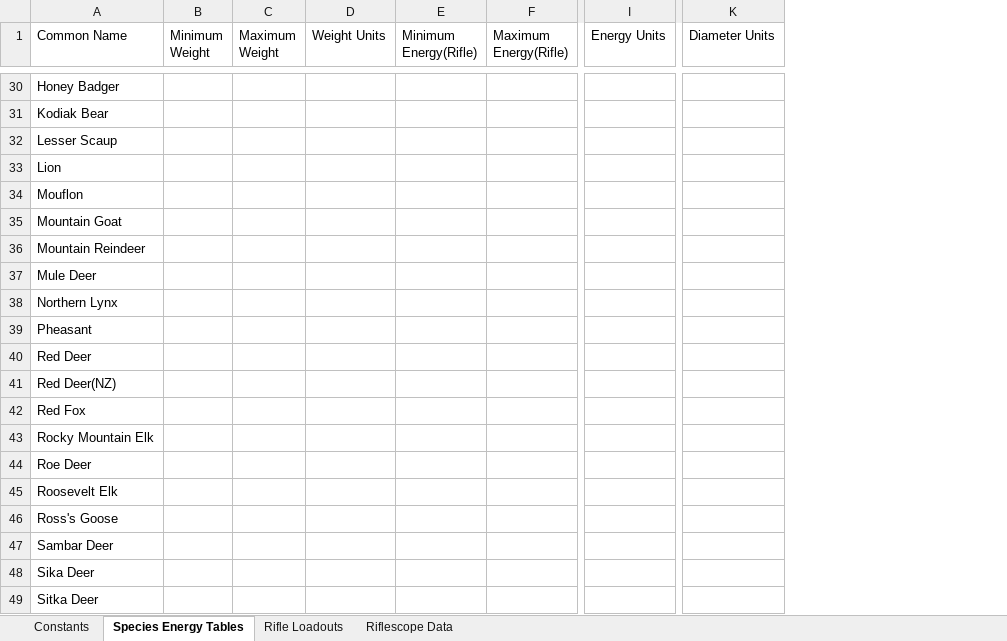
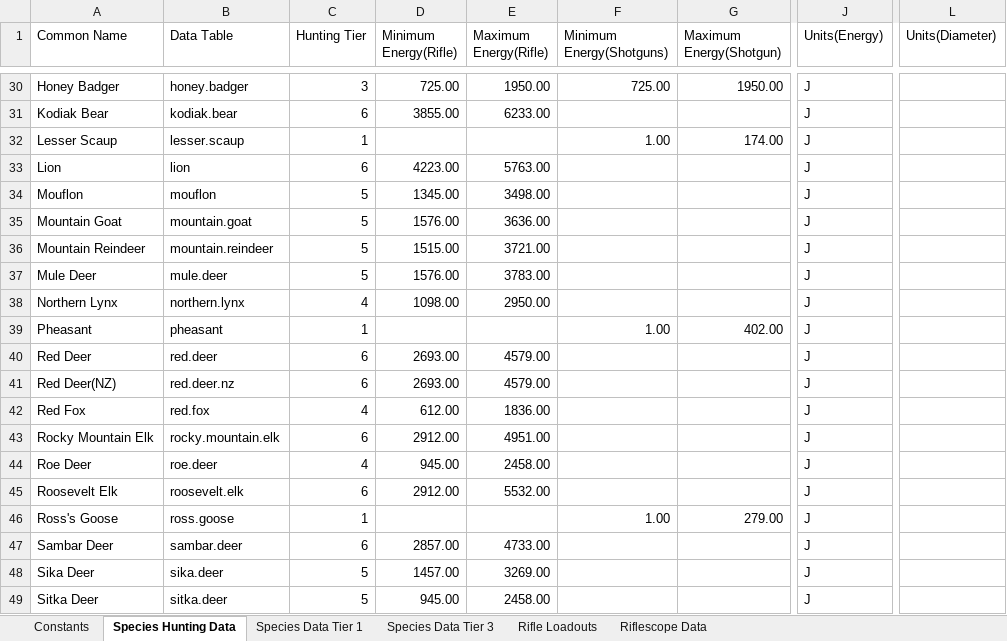
Before and after one commit to vcdassen-home1/WOTH-Ballistics-Data, an Excel workbook: templates/common-data.xlsm, sheet Species Hunting Data, drawn as a sheet; only a part is shown, gaps mark what is left out; values as stored, in another font and other column widths than the file's, no borders; table styles not drawn; removed rows and columns are numbered as before the commit, all else as after; the diff covers the shown part only; the diff names each change by its address in the sheet, - before the commit and + after, or states it on an @@ line.

Commit message:
added a PBR output method compatible with charts
the output produces a table that can be used to add the min and max elevation lines, and the vertical lines for the min and max range of each PBR interval

```diff
--- a/templates/common-data.xlsm (sheet Species Hunting Data)
+++ b/templates/common-data.xlsm (sheet Species Hunting Data)
-sheet tab: Species Energy Tables
+sheet tab: Species Hunting Data
+sheet tab: Species Data Tier 1
+sheet tab: Species Data Tier 3
-column B (Minimum Weight), empty
-column C (Maximum Weight), empty
-column D (Weight Units), empty
+column B (Data Table), rows 30-49: honey.badger | kodiak.bear | lesser.scaup | lion | mouflon | mountain.goat | mountain.reindeer | mule.deer | northern.lynx | pheasant | red.deer | red.deer.nz | red.fox | rocky.mountain.elk | roe.deer | roosevelt.elk | ross.goose | sambar.deer | sika.deer | sitka.deer
+column C (Hunting Tier), rows 30-49: 3 | 6 | 1 | 6 | 5 | 5 | 5 | 5 | 4 | 1 | 6 | 6 | 4 | 6 | 4 | 6 | 1 | 6 | 5 | 5
+column F (Minimum Energy(Shotguns)), rows 30-46: 725.00 |  | 1.00 |  |  |  |  |  |  | 1.00 |  |  |  |  |  |  | 1.00
+column G (Maximum Energy(Shotgun)), rows 30-46: 1950.00 |  | 174.00 |  |  |  |  |  |  | 402.00 |  |  |  |  |  |  | 279.00
-column I (Energy Units), empty
+column J (Units(Energy)), rows 30-49: all J
-column K (Diameter Units), empty
+column L (Units(Diameter)), empty
-D30 (Minimum Energy(Rifle)): (empty)
+D30 (Minimum Energy(Rifle)): 725.00
-E30 (Maximum Energy(Rifle)): (empty)
+E30 (Maximum Energy(Rifle)): 1950.00
-D31 (Minimum Energy(Rifle)): (empty)
+D31 (Minimum Energy(Rifle)): 3855.00
-E31 (Maximum Energy(Rifle)): (empty)
+E31 (Maximum Energy(Rifle)): 6233.00
-D33 (Minimum Energy(Rifle)): (empty)
+D33 (Minimum Energy(Rifle)): 4223.00
-E33 (Maximum Energy(Rifle)): (empty)
+E33 (Maximum Energy(Rifle)): 5763.00
-D34 (Minimum Energy(Rifle)): (empty)
+D34 (Minimum Energy(Rifle)): 1345.00
-E34 (Maximum Energy(Rifle)): (empty)
+E34 (Maximum Energy(Rifle)): 3498.00
-D35 (Minimum Energy(Rifle)): (empty)
+D35 (Minimum Energy(Rifle)): 1576.00
-E35 (Maximum Energy(Rifle)): (empty)
+E35 (Maximum Energy(Rifle)): 3636.00
-D36 (Minimum Energy(Rifle)): (empty)
+D36 (Minimum Energy(Rifle)): 1515.00
-E36 (Maximum Energy(Rifle)): (empty)
+E36 (Maximum Energy(Rifle)): 3721.00
-D37 (Minimum Energy(Rifle)): (empty)
+D37 (Minimum Energy(Rifle)): 1576.00
-E37 (Maximum Energy(Rifle)): (empty)
+E37 (Maximum Energy(Rifle)): 3783.00
-D38 (Minimum Energy(Rifle)): (empty)
+D38 (Minimum Energy(Rifle)): 1098.00
-E38 (Maximum Energy(Rifle)): (empty)
+E38 (Maximum Energy(Rifle)): 2950.00
-D40:D41 (Minimum Energy(Rifle)): (empty)
+D40:D41 (Minimum Energy(Rifle)): 2693.00
-E40:E41 (Maximum Energy(Rifle)): (empty)
+E40:E41 (Maximum Energy(Rifle)): 4579.00
-D42 (Minimum Energy(Rifle)): (empty)
+D42 (Minimum Energy(Rifle)): 612.00
-E42 (Maximum Energy(Rifle)): (empty)
+E42 (Maximum Energy(Rifle)): 1836.00
-D43 (Minimum Energy(Rifle)): (empty)
+D43 (Minimum Energy(Rifle)): 2912.00
-E43 (Maximum Energy(Rifle)): (empty)
+E43 (Maximum Energy(Rifle)): 4951.00
-D44 (Minimum Energy(Rifle)): (empty)
+D44 (Minimum Energy(Rifle)): 945.00
-E44 (Maximum Energy(Rifle)): (empty)
+E44 (Maximum Energy(Rifle)): 2458.00
-D45 (Minimum Energy(Rifle)): (empty)
+D45 (Minimum Energy(Rifle)): 2912.00
-E45 (Maximum Energy(Rifle)): (empty)
+E45 (Maximum Energy(Rifle)): 5532.00
-D47 (Minimum Energy(Rifle)): (empty)
+D47 (Minimum Energy(Rifle)): 2857.00
-E47 (Maximum Energy(Rifle)): (empty)
+E47 (Maximum Energy(Rifle)): 4733.00
-D48 (Minimum Energy(Rifle)): (empty)
+D48 (Minimum Energy(Rifle)): 1457.00
-E48 (Maximum Energy(Rifle)): (empty)
+E48 (Maximum Energy(Rifle)): 3269.00
-D49 (Minimum Energy(Rifle)): (empty)
+D49 (Minimum Energy(Rifle)): 945.00
-E49 (Maximum Energy(Rifle)): (empty)
+E49 (Maximum Energy(Rifle)): 2458.00
```
Also changed, not shown: 1 added column, 1 removed column and 66 edited cells elsewhere in this sheet, sheet Rifle Loadouts, sheet Constants, 2 other files.
